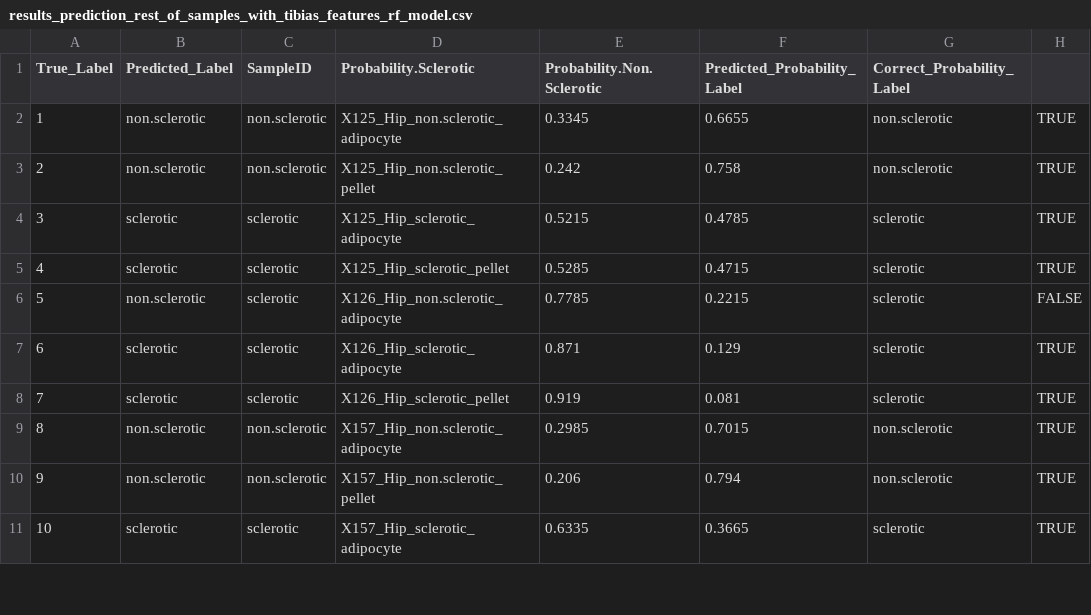
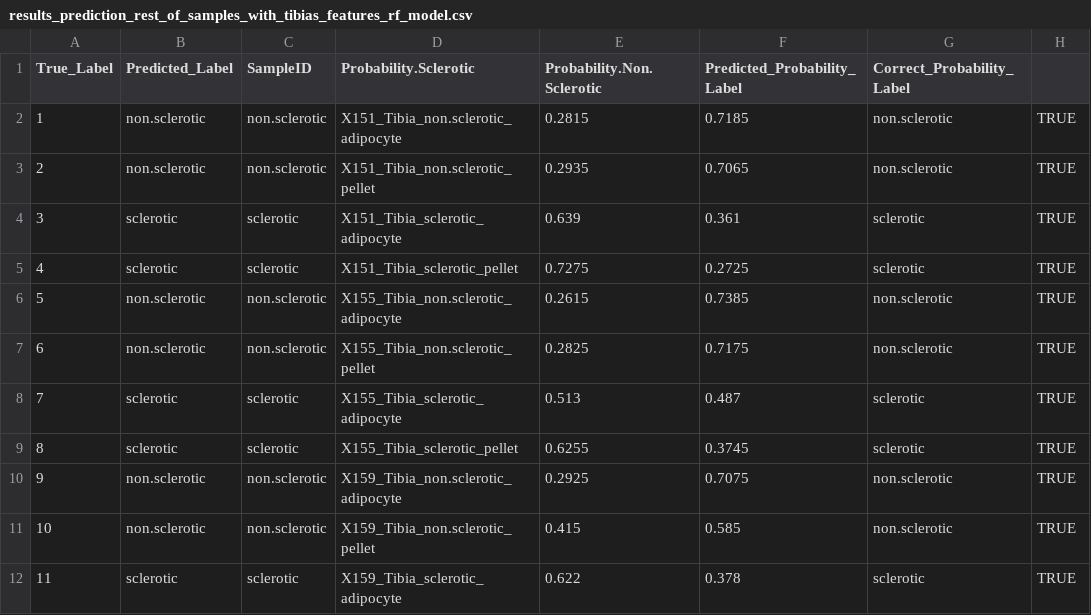
Before and after one commit to Sporgelum/Hip_and_tibias_sclecrotic_and_non_sclerotic_analysis_BRBseq_human_paired_data, a CSV file: Analysis_removed_samples_2/trained_models_rf/results_prediction_rest_of_samples_with_tibias_features_rf_model.csv, drawn as a sheet; only a part is shown; removed rows and columns are numbered as before the commit, all else as after; the diff covers the shown part only; the diff names each change by its address in the sheet, - before the commit and + after, or states it on an @@ line.

Commit message:
update code and figures, model for each sub tissue and predictions of rest of samples and treatments through tibia a+p model

```diff
--- a/Analysis_removed_samples_2/trained_models_rf/results_prediction_rest_of_samples_with_tibias_features_rf_model.csv
+++ b/Analysis_removed_samples_2/trained_models_rf/results_prediction_rest_of_samples_with_tibias_features_rf_model.csv
-D2 (Probability.Sclerotic): X125_Hip_non.sclerotic_adipocyte
+D2 (Probability.Sclerotic): X151_Tibia_non.sclerotic_adipocyte
-E2 (Probability.Non.Sclerotic): 0.3345
+E2 (Probability.Non.Sclerotic): 0.2815
-F2 (Predicted_Probability_Label): 0.6655
+F2 (Predicted_Probability_Label): 0.7185
-D3 (Probability.Sclerotic): X125_Hip_non.sclerotic_pellet
+D3 (Probability.Sclerotic): X151_Tibia_non.sclerotic_pellet
-E3 (Probability.Non.Sclerotic): 0.242
+E3 (Probability.Non.Sclerotic): 0.2935
-F3 (Predicted_Probability_Label): 0.758
+F3 (Predicted_Probability_Label): 0.7065
-D4 (Probability.Sclerotic): X125_Hip_sclerotic_adipocyte
+D4 (Probability.Sclerotic): X151_Tibia_sclerotic_adipocyte
-E4 (Probability.Non.Sclerotic): 0.5215
+E4 (Probability.Non.Sclerotic): 0.639
-F4 (Predicted_Probability_Label): 0.4785
+F4 (Predicted_Probability_Label): 0.361
-D5 (Probability.Sclerotic): X125_Hip_sclerotic_pellet
+D5 (Probability.Sclerotic): X151_Tibia_sclerotic_pellet
-E5 (Probability.Non.Sclerotic): 0.5285
+E5 (Probability.Non.Sclerotic): 0.7275
-F5 (Predicted_Probability_Label): 0.4715
+F5 (Predicted_Probability_Label): 0.2725
-row 6: 5 | non.sclerotic | sclerotic | X126_Hip_non.sclerotic_adipocyte | 0.7785 | 0.2215 | sclerotic | FALSE
+row 6: 5 | non.sclerotic | non.sclerotic | X155_Tibia_non.sclerotic_adipocyte | 0.2615 | 0.7385 | non.sclerotic | TRUE
+row 7: 6 | non.sclerotic | non.sclerotic | X155_Tibia_non.sclerotic_pellet | 0.2825 | 0.7175 | non.sclerotic | TRUE
@@ column A (True_Label) renumbered between rows 8 and 13 @@
-D8 (Probability.Sclerotic): X126_Hip_sclerotic_adipocyte
+D8 (Probability.Sclerotic): X155_Tibia_sclerotic_adipocyte
-E8 (Probability.Non.Sclerotic): 0.871
+E8 (Probability.Non.Sclerotic): 0.513
-F8 (Predicted_Probability_Label): 0.129
+F8 (Predicted_Probability_Label): 0.487
-D9 (Probability.Sclerotic): X126_Hip_sclerotic_pellet
+D9 (Probability.Sclerotic): X155_Tibia_sclerotic_pellet
-E9 (Probability.Non.Sclerotic): 0.919
+E9 (Probability.Non.Sclerotic): 0.6255
-F9 (Predicted_Probability_Label): 0.081
+F9 (Predicted_Probability_Label): 0.3745
-D10 (Probability.Sclerotic): X157_Hip_non.sclerotic_adipocyte
+D10 (Probability.Sclerotic): X159_Tibia_non.sclerotic_adipocyte
-E10 (Probability.Non.Sclerotic): 0.2985
+E10 (Probability.Non.Sclerotic): 0.2925
-F10 (Predicted_Probability_Label): 0.7015
+F10 (Predicted_Probability_Label): 0.7075
-D11 (Probability.Sclerotic): X157_Hip_non.sclerotic_pellet
+D11 (Probability.Sclerotic): X159_Tibia_non.sclerotic_pellet
-E11 (Probability.Non.Sclerotic): 0.206
+E11 (Probability.Non.Sclerotic): 0.415
-F11 (Predicted_Probability_Label): 0.794
+F11 (Predicted_Probability_Label): 0.585
-D12 (Probability.Sclerotic): X157_Hip_sclerotic_adipocyte
+D12 (Probability.Sclerotic): X159_Tibia_sclerotic_adipocyte
-E12 (Probability.Non.Sclerotic): 0.6335
+E12 (Probability.Non.Sclerotic): 0.622
-F12 (Predicted_Probability_Label): 0.3665
+F12 (Predicted_Probability_Label): 0.378
```
Also changed, not shown: 17 added rows and 3 edited cells elsewhere in this file, 48 other files.
